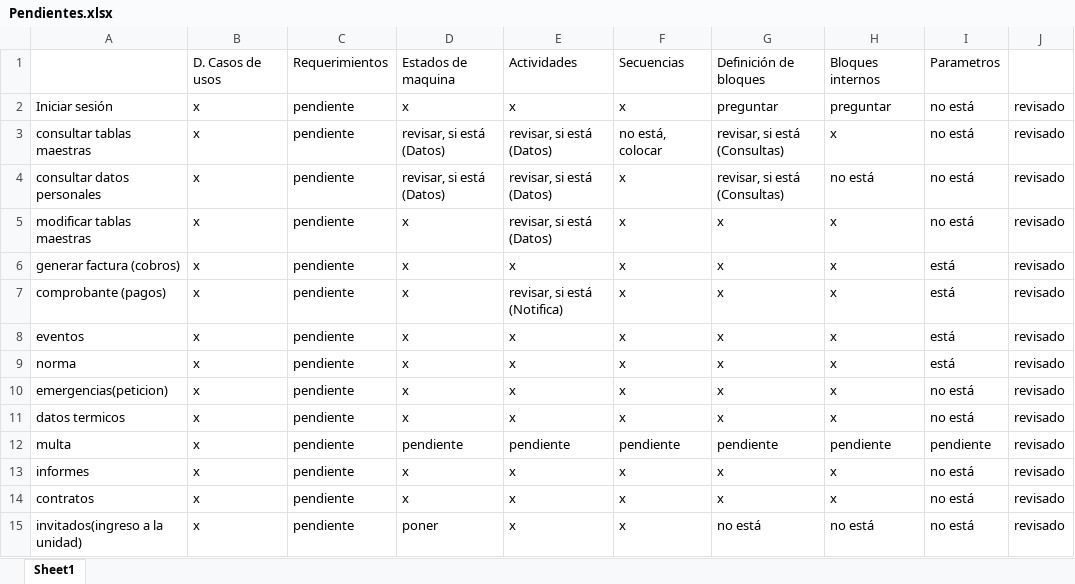
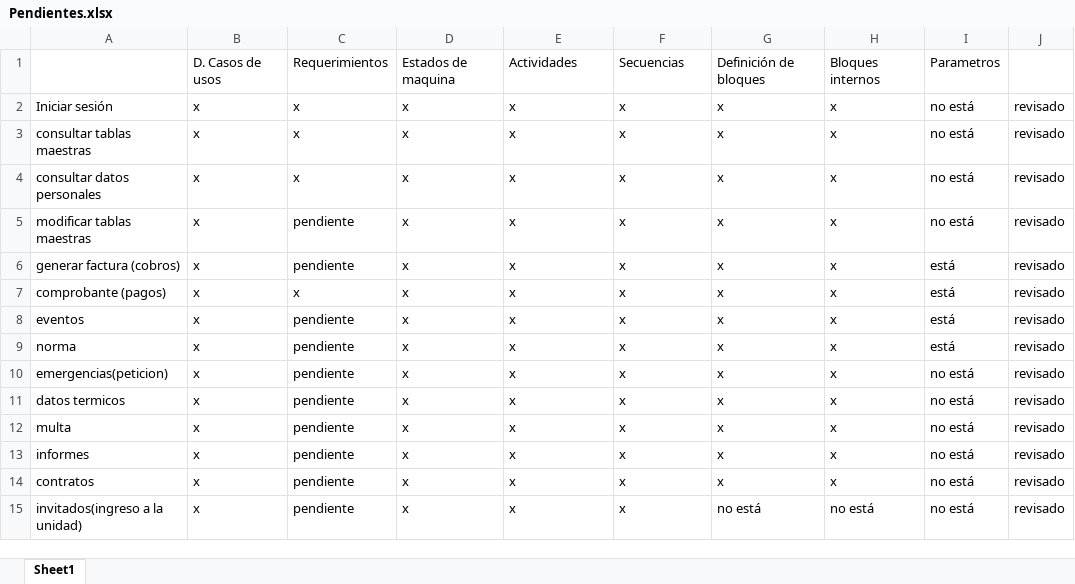
Before and after one commit to marianabetancur18/Ingenieria_Software, an Excel workbook: Información_relacionada/Pendientes.xlsx, sheet Sheet1, drawn as a sheet; only a part is shown; values as stored, in another font and other column widths than the file's, no cell formats; the diff names each change by its address in the sheet, - before the commit and + after, or states it on an @@ line.

Commit message:
Update Pendientes.xlsx

```diff
--- a/Información_relacionada/Pendientes.xlsx (sheet Sheet1)
+++ b/Información_relacionada/Pendientes.xlsx (sheet Sheet1)
-C2:C4: pendiente
+C2:C4: x
-G2: preguntar
+G2: x
-H2: preguntar
+H2: x
-D3:D4: revisar, si está (Datos)
+D3:D4: x
-E3:E5: revisar, si está (Datos)
+E3:E5: x
-F3: no está, colocar
+F3: x
-G3:G4: revisar, si está (Consultas)
+G3:G4: x
-H4: no está
+H4: x
-C7: pendiente
+C7: x
-E7: revisar, si está (Notifica)
+E7: x
-D12: pendiente
+D12: x
-E12: pendiente
+E12: x
-F12: pendiente
+F12: x
-G12: pendiente
+G12: x
-H12: pendiente
+H12: x
-I12: pendiente
+I12: no está
-D15: poner
+D15: x
```
Also changed, not shown: cell formats.
